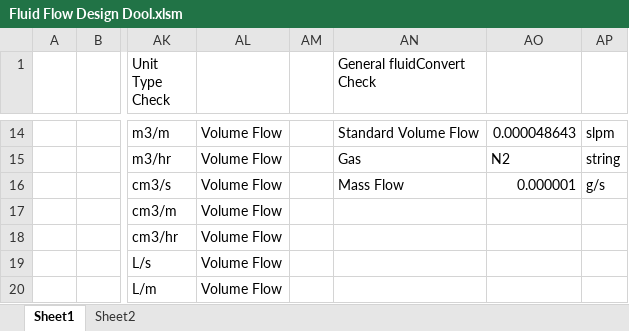
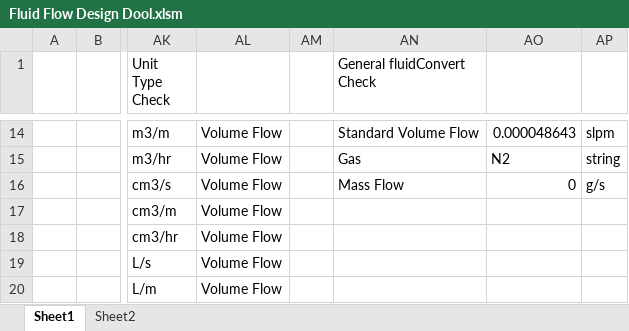
Before and after one commit to spky/Design-Dools, an Excel workbook: Fluid Flow Design Dool.xlsm, sheet Sheet1, drawn as a sheet; only a part is shown, gaps mark what is left out; values as stored, in another font and other column widths than the file's, no borders; the diff names each change by its address in the sheet, - before the commit and + after, or states it on an @@ line.

Commit message:
Update Fluid Flow Design Dool.xlsm

```diff
--- a/Fluid Flow Design Dool.xlsm (sheet Sheet1)
+++ b/Fluid Flow Design Dool.xlsm (sheet Sheet1)
-AO16: 0.000001
+AO16: 0
```
